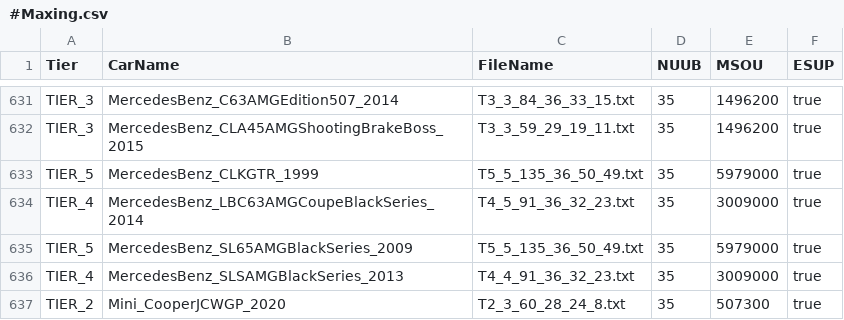
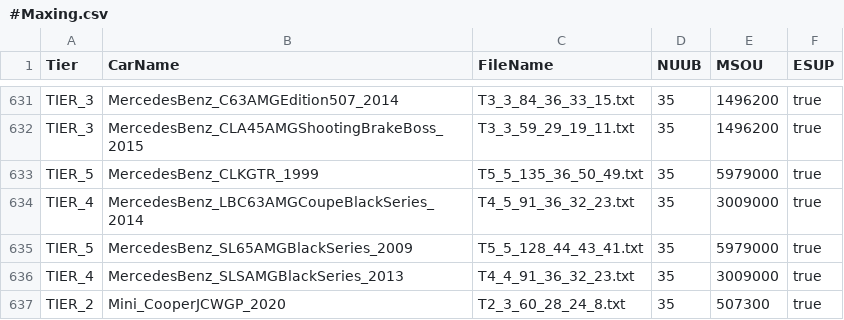
Before and after one commit to Nitro4CSR/CSR2-DataBase, a CSV file: 2.MaxOuts/#Maxing.csv, drawn as a sheet; only a part is shown, gaps mark what is left out.

```diff
--- a/2.MaxOuts/#Maxing.csv
+++ b/2.MaxOuts/#Maxing.csv
@@ -634,3 +634,3 @@ TIER_5,MercedesBenz_CLKGTR_1999,T5_5_135_36_50_49.txt,35,5979000,true
 TIER_4,MercedesBenz_LBC63AMGCoupeBlackSeries_2014,T4_5_91_36_32_23.txt,35,3009000,true
-TIER_5,MercedesBenz_SL65AMGBlackSeries_2009,T5_5_135_36_50_49.txt,35,5979000,true
+TIER_5,MercedesBenz_SL65AMGBlackSeries_2009,T5_5_128_44_43_41.txt,35,5979000,true
 TIER_4,MercedesBenz_SLSAMGBlackSeries_2013,T4_4_91_36_32_23.txt,35,3009000,true
```
Also changed, not shown: 11 other files.
